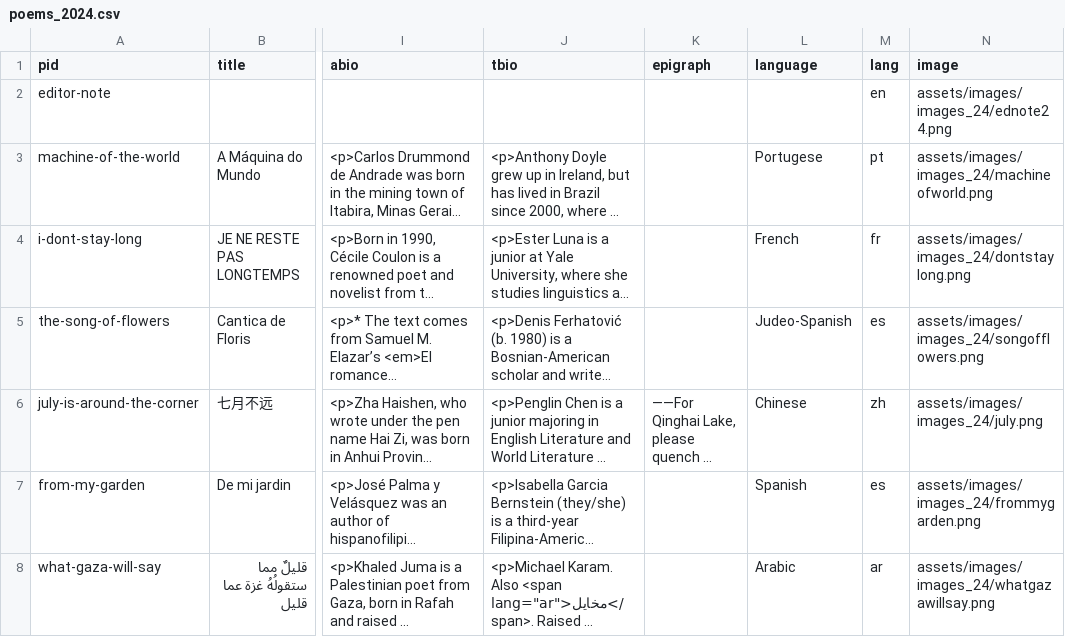
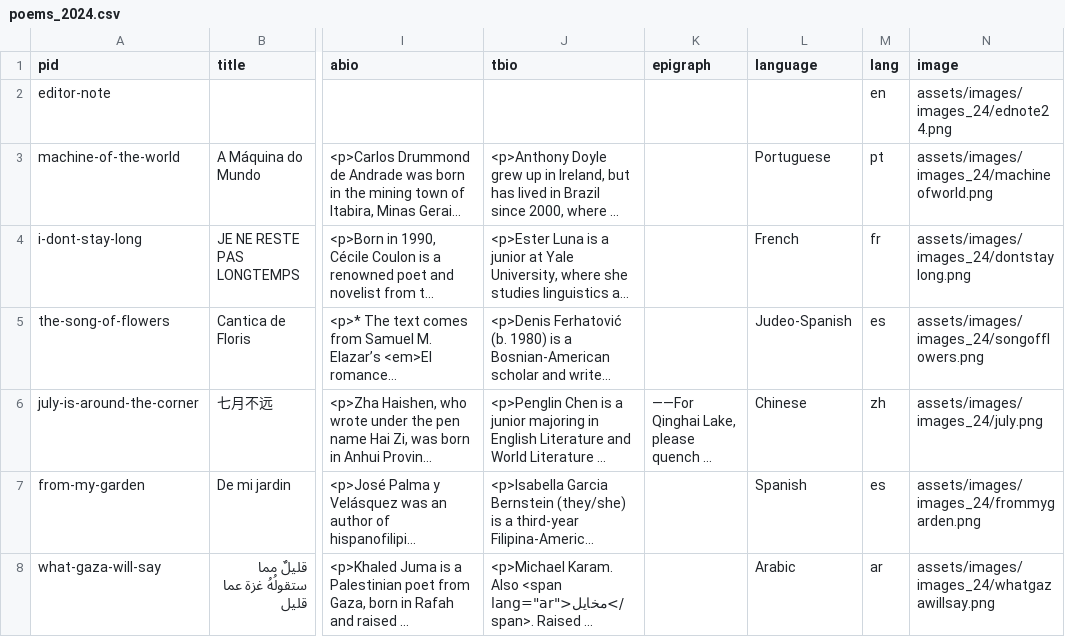
Before and after one commit to double-speak/doublespeak.github.io, a CSV file: poems_2024.csv, drawn as a sheet; only a part is shown, gaps mark what is left out; long unchanged cells end in …; the diff names each change by its address in the sheet, - before the commit and + after, or states it on an @@ line.

Commit message:
Update poems_2024.csv

```diff
--- a/poems_2024.csv
+++ b/poems_2024.csv
-L3 (language): Portugese
+L3 (language): Portuguese
```
